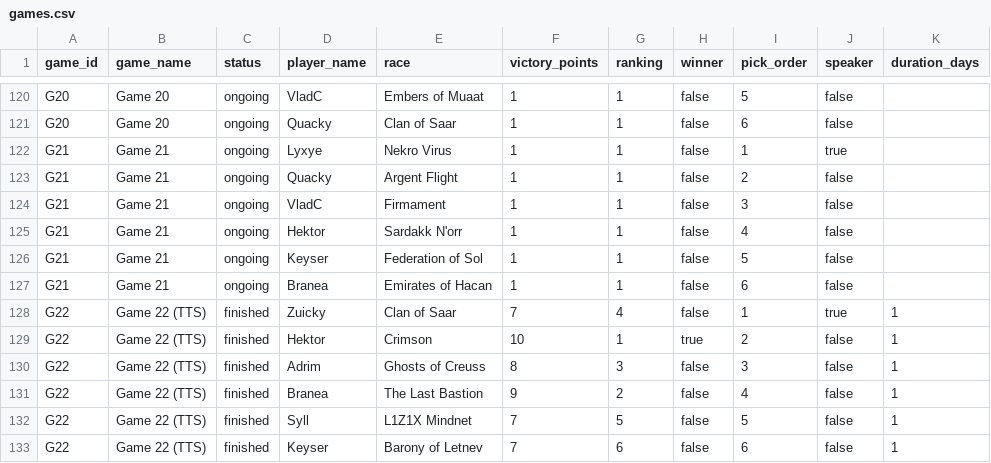
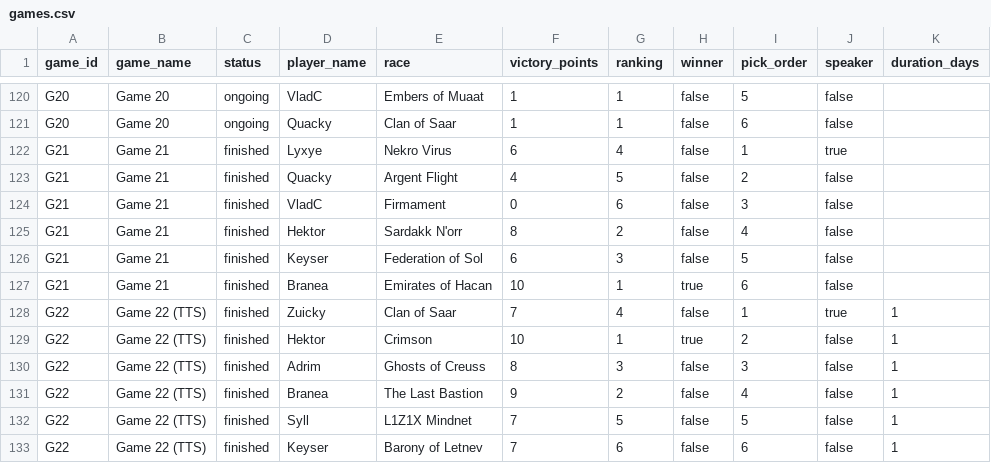
Before and after one commit to hansagif/ti4-reporter, a CSV file: data/games.csv, drawn as a sheet; only a part is shown, gaps mark what is left out.

Commit message:
Game 21 finished - Branea wins with 10 VP

```diff
--- a/data/games.csv
+++ b/data/games.csv
@@ -121,8 +121,8 @@ G20,Game 20,ongoing,VladC,Embers of Muaat,1,1,false,5,false,
 G20,Game 20,ongoing,Quacky,Clan of Saar,1,1,false,6,false,
-G21,Game 21,ongoing,Lyxye,Nekro Virus,1,1,false,1,true,
-G21,Game 21,ongoing,Quacky,Argent Flight,1,1,false,2,false,
-G21,Game 21,ongoing,VladC,Firmament,1,1,false,3,false,
-G21,Game 21,ongoing,Hektor,Sardakk N'orr,1,1,false,4,false,
-G21,Game 21,ongoing,Keyser,Federation of Sol,1,1,false,5,false,
-G21,Game 21,ongoing,Branea,Emirates of Hacan,1,1,false,6,false,
+G21,Game 21,finished,Lyxye,Nekro Virus,6,4,false,1,true,
+G21,Game 21,finished,Quacky,Argent Flight,4,5,false,2,false,
+G21,Game 21,finished,VladC,Firmament,0,6,false,3,false,
+G21,Game 21,finished,Hektor,Sardakk N'orr,8,2,false,4,false,
+G21,Game 21,finished,Keyser,Federation of Sol,6,3,false,5,false,
+G21,Game 21,finished,Branea,Emirates of Hacan,10,1,true,6,false,
 G22,Game 22 (TTS),finished,Zuicky,Clan of Saar,7,4,false,1,true,1
```
